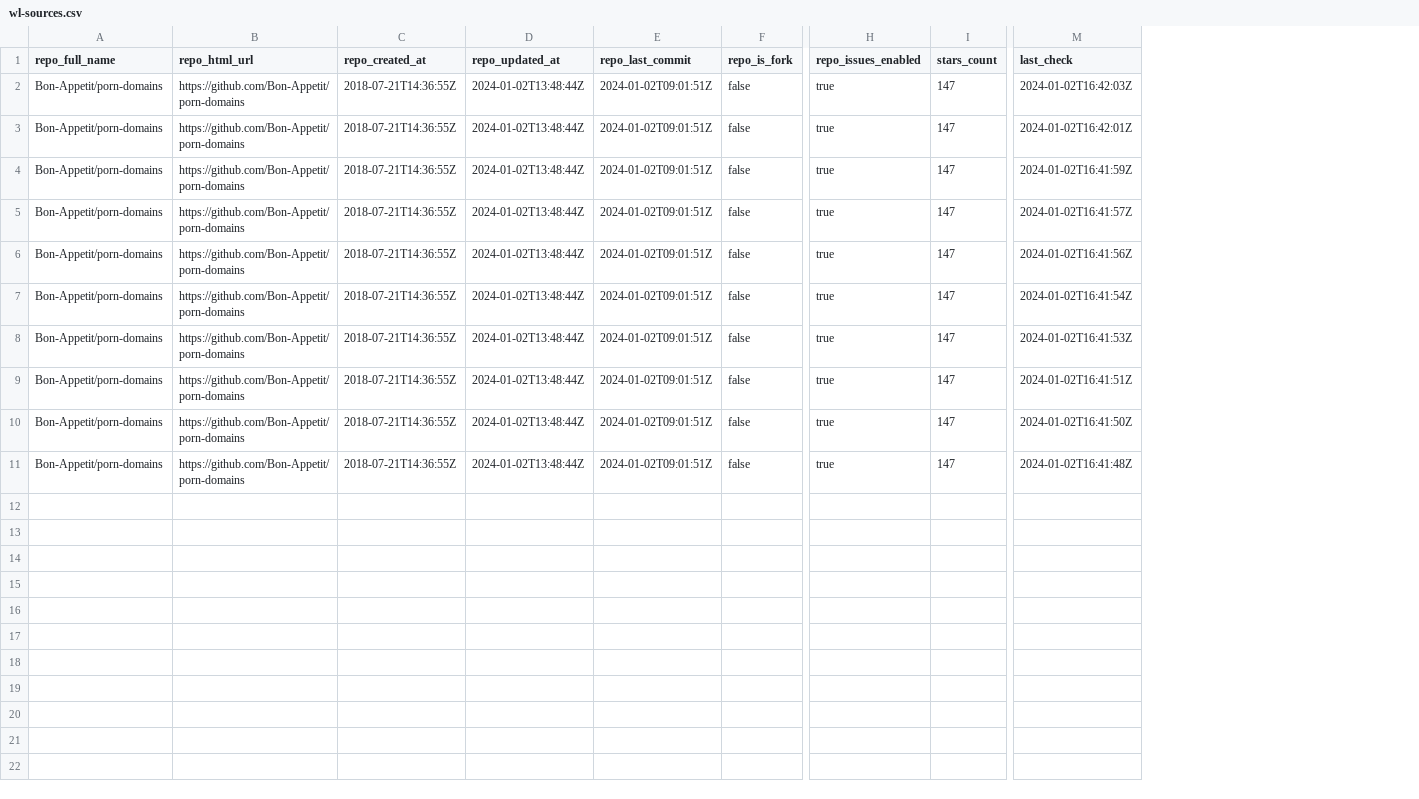
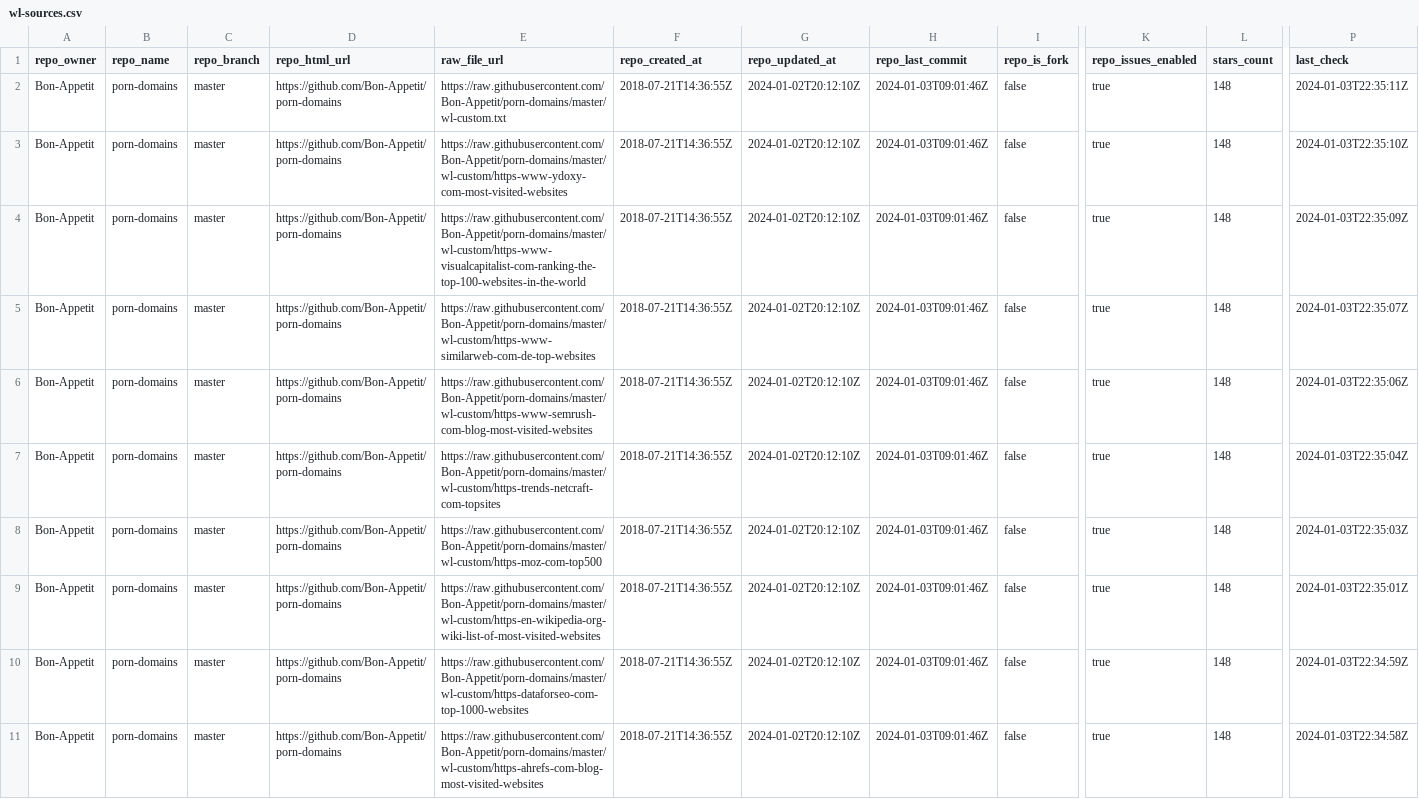
Before and after one commit to Bon-Appetit/porn-domains, a CSV file: wl-sources.csv, drawn as a sheet; only a part is shown, gaps mark what is left out; removed rows and columns are numbered as before the commit, all else as after; the diff names each change by its address in the sheet, - before the commit and + after, or states it on an @@ line.

Commit message:
Update wl-sources.csv

```diff
--- a/wl-sources.csv
+++ b/wl-sources.csv
-column A (repo_full_name), rows 2-11: all Bon-Appetit/porn-domains
+column A (repo_owner), rows 2-11: all Bon-Appetit
+column B (repo_name), rows 2-11: all porn-domains
+column C (repo_branch), rows 2-11: all master
+column E (raw_file_url), rows 2-11: https://raw.githubusercontent.com/Bon-Appetit/porn-domains/master/wl-custom.txt | https://raw.githubusercontent.com/Bon-Appetit/porn-domains/master/wl-custom/https-www-ydoxy-com-most-visited-websites | https://raw.githubusercontent.com/Bon-Appetit/porn-domains/master/wl-custom/https-www-visualcapitalist-com-ranking-the-top-100-websites-in-the-world | https://raw.githubusercontent.com/Bon-Appetit/porn-domains/master/wl-custom/https-www-similarweb-com-de-top-websites | https://raw.githubusercontent.com/Bon-Appetit/porn-domains/master/wl-custom/https-www-semrush-com-blog-most-visited-websites | https://raw.githubusercontent.com/Bon-Appetit/porn-domains/master/wl-custom/https-trends-netcraft-com-topsites | https://raw.githubusercontent.com/Bon-Appetit/porn-domains/master/wl-custom/https-moz-com-top500 | https://raw.githubusercontent.com/Bon-Appetit/porn-domains/master/wl-custom/https-en-wikipedia-org-wiki-list-of-most-visited-websites | https://raw.githubusercontent.com/Bon-Appetit/porn-domains/master/wl-custom/https-dataforseo-com-top-1000-websites | https://raw.githubusercontent.com/Bon-Appetit/porn-domains/master/wl-custom/https-ahrefs-com-blog-most-visited-websites
-G2:G11 (repo_updated_at): 2024-01-02T13:48:44Z
+G2:G11 (repo_updated_at): 2024-01-02T20:12:10Z
-H2:H11 (repo_last_commit): 2024-01-02T09:01:51Z
+H2:H11 (repo_last_commit): 2024-01-03T09:01:46Z
-L2:L11 (stars_count): 147
+L2:L11 (stars_count): 148
-P2 (last_check): 2024-01-02T16:42:03Z
+P2 (last_check): 2024-01-03T22:35:11Z
-P3 (last_check): 2024-01-02T16:42:01Z
+P3 (last_check): 2024-01-03T22:35:10Z
-P4 (last_check): 2024-01-02T16:41:59Z
+P4 (last_check): 2024-01-03T22:35:09Z
-P5 (last_check): 2024-01-02T16:41:57Z
+P5 (last_check): 2024-01-03T22:35:07Z
-P6 (last_check): 2024-01-02T16:41:56Z
+P6 (last_check): 2024-01-03T22:35:06Z
-P7 (last_check): 2024-01-02T16:41:54Z
+P7 (last_check): 2024-01-03T22:35:04Z
-P8 (last_check): 2024-01-02T16:41:53Z
+P8 (last_check): 2024-01-03T22:35:03Z
-P9 (last_check): 2024-01-02T16:41:51Z
+P9 (last_check): 2024-01-03T22:35:01Z
-P10 (last_check): 2024-01-02T16:41:50Z
+P10 (last_check): 2024-01-03T22:34:59Z
-P11 (last_check): 2024-01-02T16:41:48Z
+P11 (last_check): 2024-01-03T22:34:58Z
```
